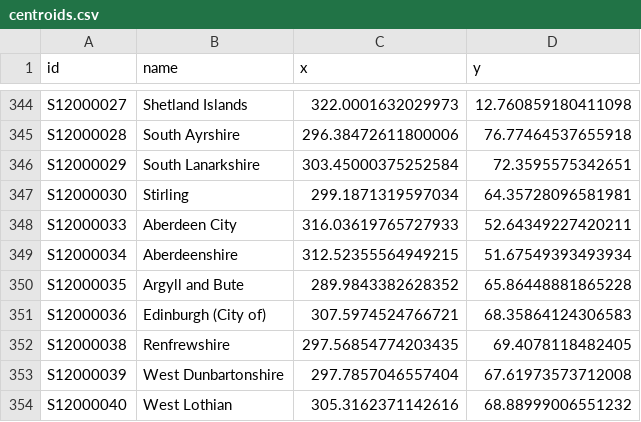
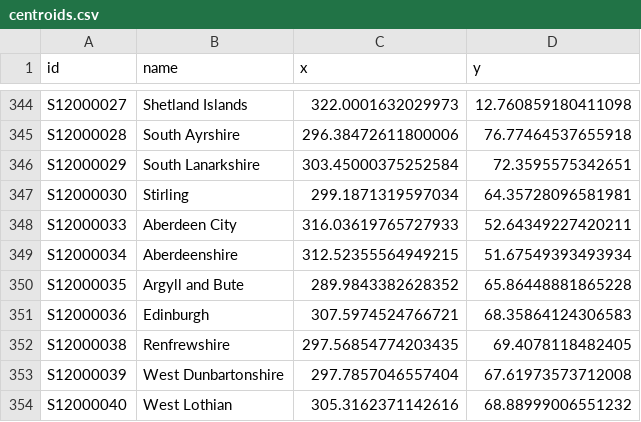
Before and after one commit to guardian/interactive-food-safety-map, a CSV file: src/assets/data/centroids.csv, drawn as a sheet; only a part is shown, gaps mark what is left out.

```diff
--- a/src/assets/data/centroids.csv
+++ b/src/assets/data/centroids.csv
@@ -350,3 +350,3 @@ S12000034,"Aberdeenshire",312.52355564949215,51.67549393493934
 S12000035,"Argyll and Bute",289.9843382628352,65.86448881865228
-S12000036,"Edinburgh (City of)",307.5974524766721,68.35864124306583
+S12000036,"Edinburgh",307.5974524766721,68.35864124306583
 S12000038,"Renfrewshire",297.56854774203435,69.4078118482405
```
Also changed, not shown: 5 other files.
